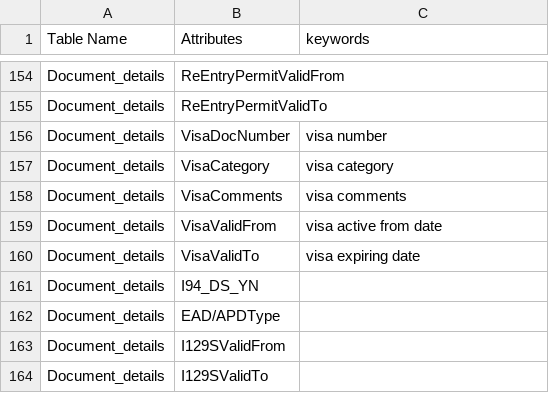
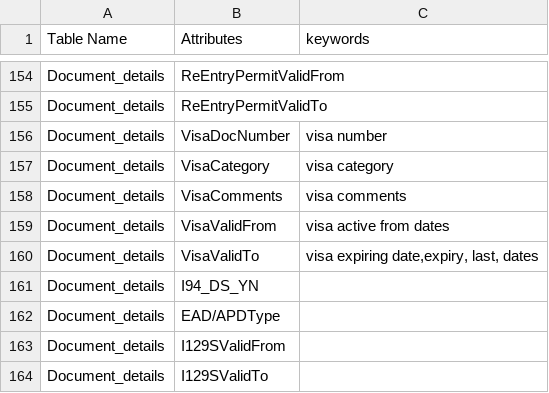
Before and after one commit to shwetaps605/NLP-to-SQL, a CSV file: mappings.csv, drawn as a sheet; only a part is shown, gaps mark what is left out.

```diff
--- a/mappings.csv
+++ b/mappings.csv
@@ -158,4 +158,4 @@ Document_details,VisaCategory,"visa category"
 Document_details,VisaComments,"visa comments"
-Document_details,VisaValidFrom,"visa active from date"
-Document_details,VisaValidTo,"visa expiring date"
+Document_details,VisaValidFrom,"visa active from dates"
+Document_details,VisaValidTo,"visa expiring date,expiry, last, dates"
 Document_details,I94_DS_YN,
```
Also changed, not shown: 3 other files.
